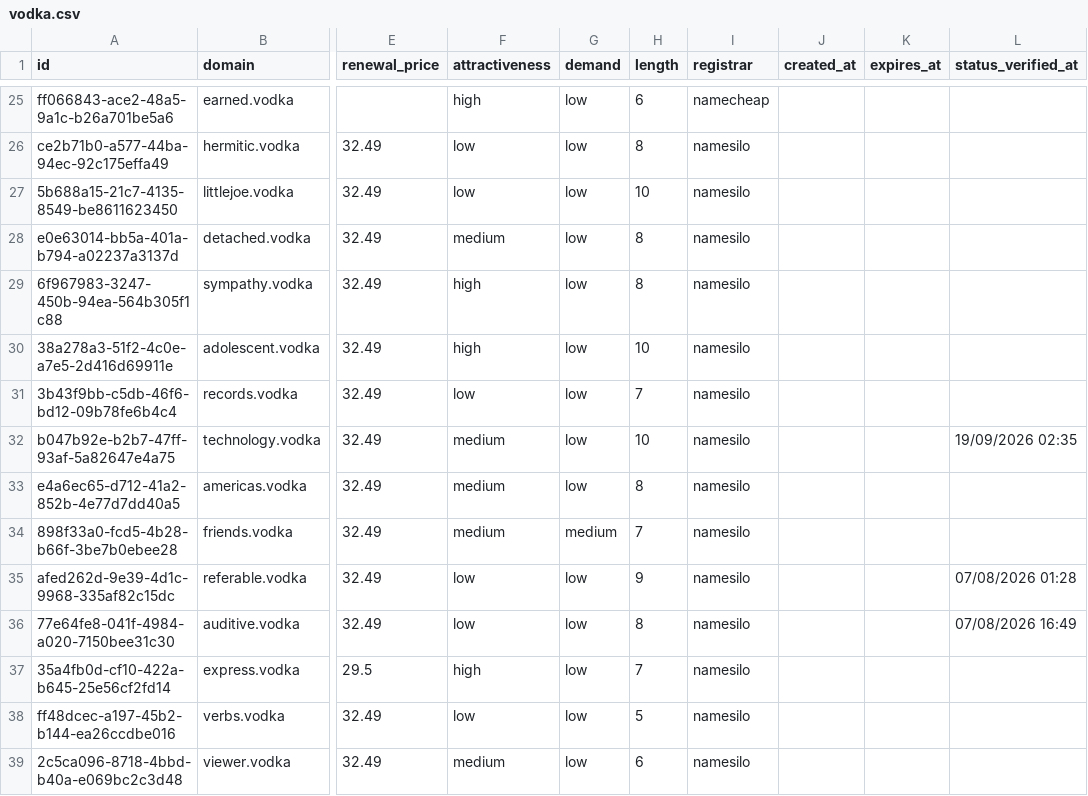
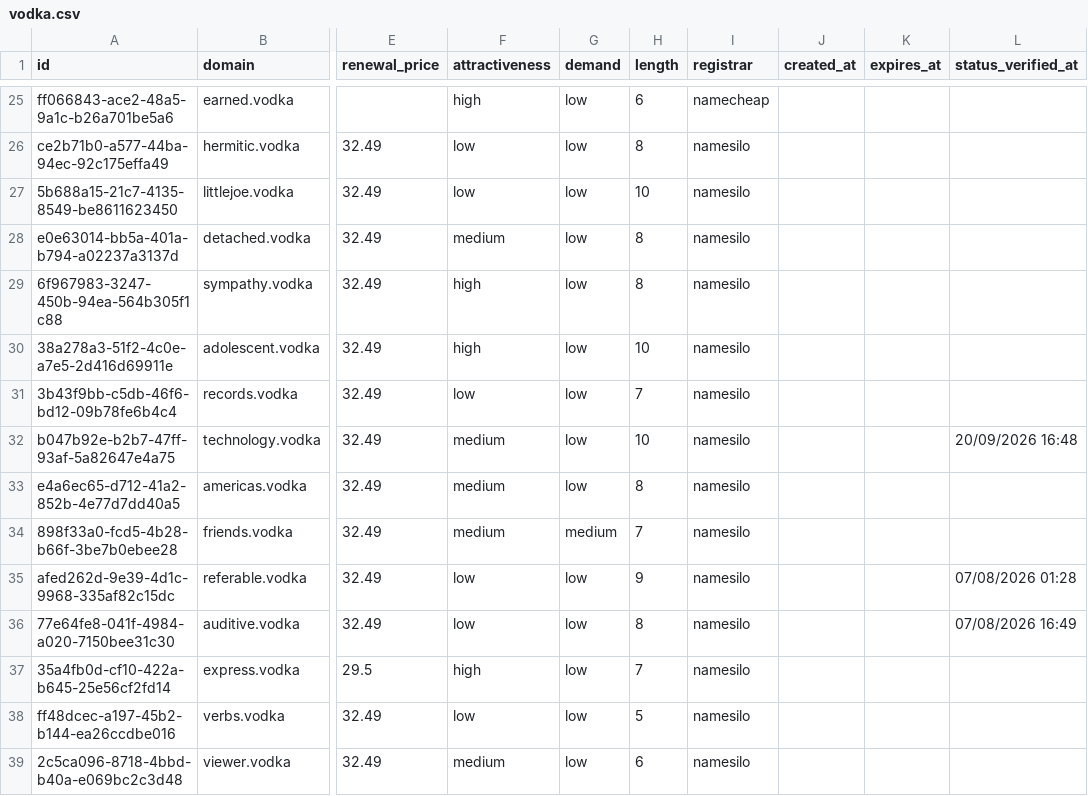
Before and after one commit to UniqueDomains/vodka-oneword-domains, a CSV file: vodka.csv, drawn as a sheet; only a part is shown, gaps mark what is left out; the diff names each change by its address in the sheet, - before the commit and + after, or states it on an @@ line.

Commit message:
Domains update

```diff
--- a/vodka.csv
+++ b/vodka.csv
-L32 (status_verified_at): 19/09/2026 02:35
+L32 (status_verified_at): 20/09/2026 16:48
```
Also changed, not shown: 4 other files.
